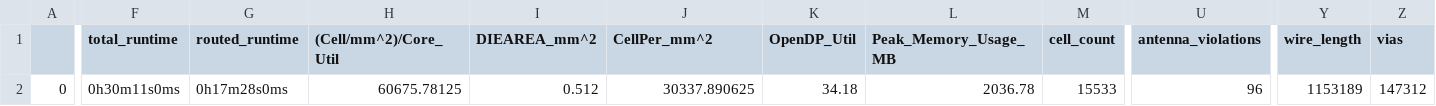
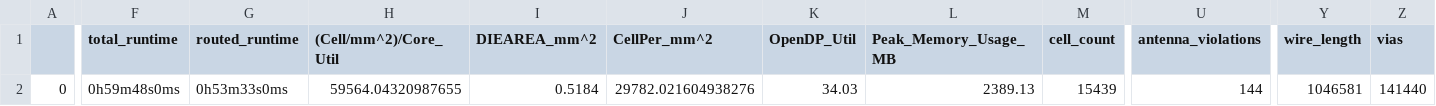
Before and after one commit to gitercn/riscduino_qcore_folk, a CSV file: signoff/ycr_intf/final_summary_report.csv, drawn as a sheet; only a part is shown, gaps mark what is left out; the diff covers the shown part only; the diff names each change by its address in the sheet, - before the commit and + after, or states it on an @@ line.

```diff
--- a/signoff/ycr_intf/final_summary_report.csv
+++ b/signoff/ycr_intf/final_summary_report.csv
-F2 (total_runtime): 0h30m11s0ms
+F2 (total_runtime): 0h59m48s0ms
-G2 (routed_runtime): 0h17m28s0ms
+G2 (routed_runtime): 0h53m33s0ms
-H2 ((Cell/mm^2)/Core_Util): 60675.78125
+H2 ((Cell/mm^2)/Core_Util): 59564.04320987655
-I2 (DIEAREA_mm^2): 0.512
+I2 (DIEAREA_mm^2): 0.5184
-J2 (CellPer_mm^2): 30337.890625
+J2 (CellPer_mm^2): 29782.021604938276
-K2 (OpenDP_Util): 34.18
+K2 (OpenDP_Util): 34.03
-L2 (Peak_Memory_Usage_MB): 2036.78
+L2 (Peak_Memory_Usage_MB): 2389.13
-M2 (cell_count): 15533
+M2 (cell_count): 15439
-U2 (antenna_violations): 96
+U2 (antenna_violations): 144
-Y2 (wire_length): 1153189
+Y2 (wire_length): 1046581
-Z2 (vias): 147312
+Z2 (vias): 141440
```
Also changed, not shown: 27 edited cells elsewhere in this file, signoff/pinmux/final_summary_report.csv, signoff/user_project_wrapper/final_summary_report.csv, 43 other files.
